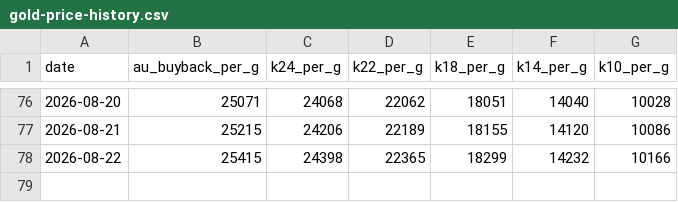
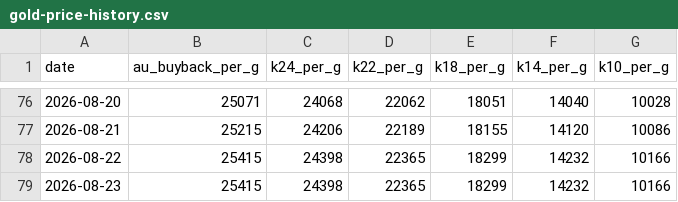
Before and after one commit to webmaster0818/kin-kaitori-biyori, a CSV file: public/data/gold-price-history.csv, drawn as a sheet; only a part is shown, gaps mark what is left out; the diff names each change by its address in the sheet, - before the commit and + after, or states it on an @@ line.

Commit message:
Daily gold price data: 2026-08-23

```diff
--- a/public/data/gold-price-history.csv
+++ b/public/data/gold-price-history.csv
+row 79: 2026-08-23 | 25415 | 24398 | 22365 | 18299 | 14232 | 10166
```
Also changed, not shown: 7 other files.
